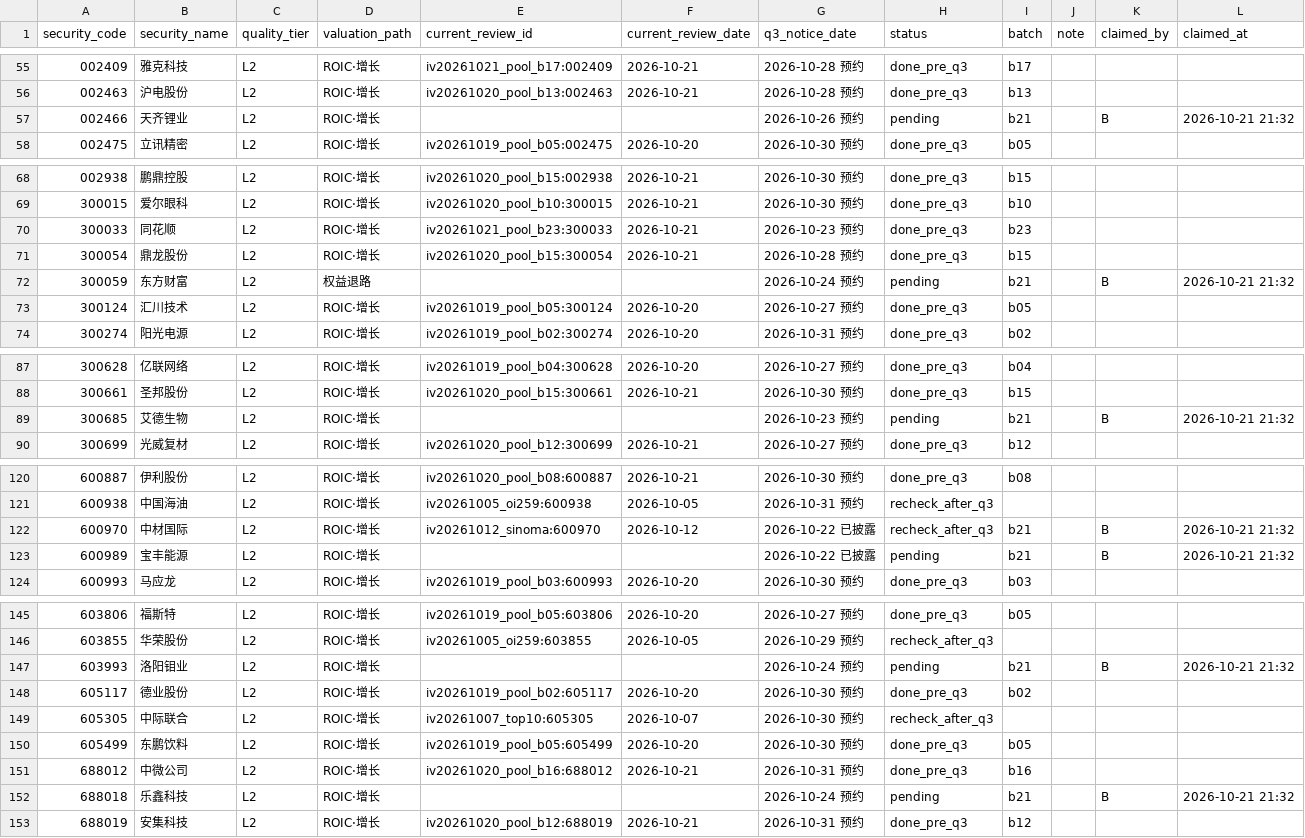
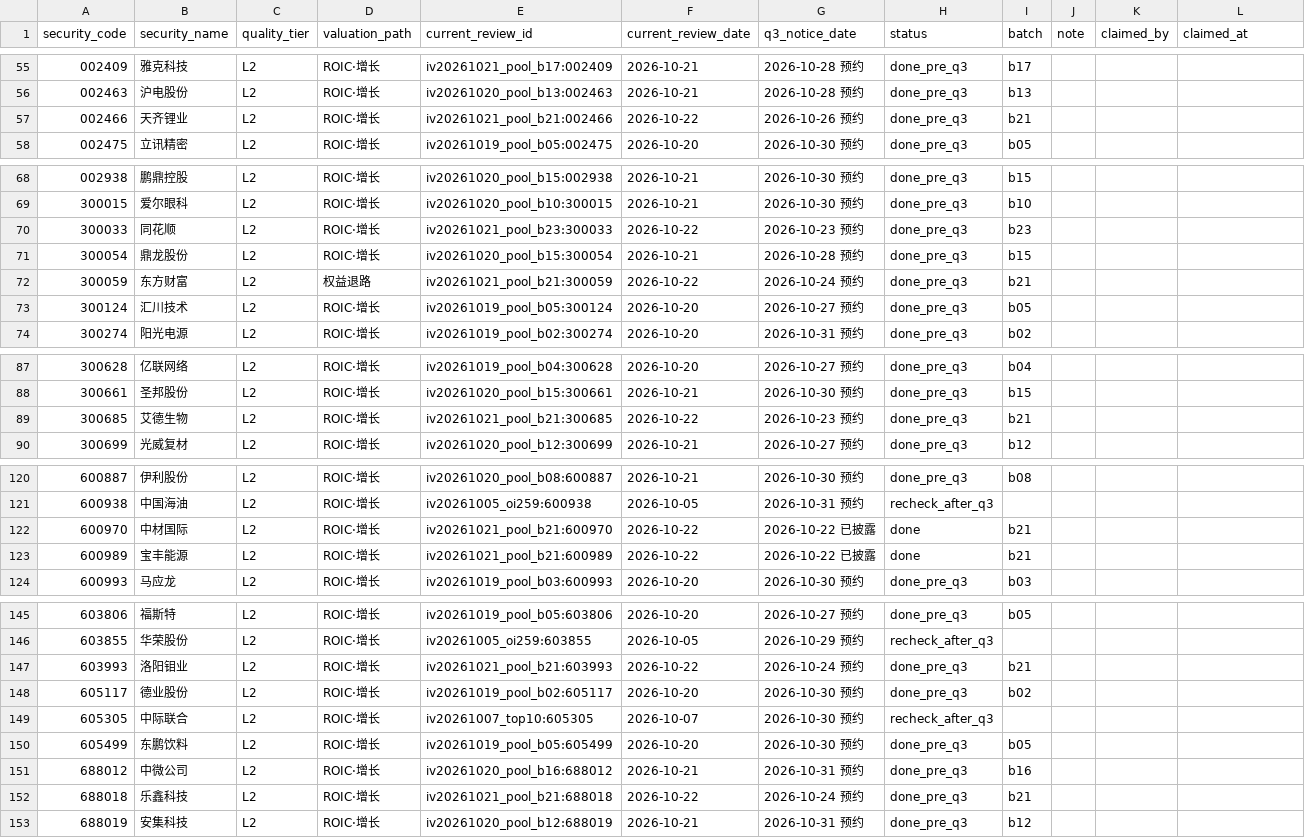
Before and after one commit to wylflc/raykey, a CSV file: data/experiments/exp_independent_pool_2026q3/queue.csv, drawn as a sheet; only a part is shown, gaps mark what is left out; the diff covers the shown part only.

```diff
--- a/data/experiments/exp_independent_pool_2026q3/queue.csv
+++ b/data/experiments/exp_independent_pool_2026q3/queue.csv
@@ -56,3 +56,3 @@ security_code,security_name,quality_tier,valuation_path,current_review_id,curren
 002463,沪电股份,L2,ROIC·增长,iv20261020_pool_b13:002463,2026-10-21,2026-10-28 预约,done_pre_q3,b13,,,
-002466,天齐锂业,L2,ROIC·增长,,,2026-10-26 预约,pending,b21,,B,2026-10-21 21:32
+002466,天齐锂业,L2,ROIC·增长,iv20261021_pool_b21:002466,2026-10-22,2026-10-26 预约,done_pre_q3,b21,,,
 002475,立讯精密,L2,ROIC·增长,iv20261019_pool_b05:002475,2026-10-20,2026-10-30 预约,done_pre_q3,b05,,,
@@ -69,5 +69,5 @@ security_code,security_name,quality_tier,valuation_path,current_review_id,curren
 300015,爱尔眼科,L2,ROIC·增长,iv20261020_pool_b10:300015,2026-10-21,2026-10-30 预约,done_pre_q3,b10,,,
-300033,同花顺,L2,ROIC·增长,iv20261021_pool_b23:300033,2026-10-21,2026-10-23 预约,done_pre_q3,b23,,,
+300033,同花顺,L2,ROIC·增长,iv20261021_pool_b23:300033,2026-10-22,2026-10-23 预约,done_pre_q3,b23,,,
 300054,鼎龙股份,L2,ROIC·增长,iv20261020_pool_b15:300054,2026-10-21,2026-10-28 预约,done_pre_q3,b15,,,
-300059,东方财富,L2,权益退路,,,2026-10-24 预约,pending,b21,,B,2026-10-21 21:32
+300059,东方财富,L2,权益退路,iv20261021_pool_b21:300059,2026-10-22,2026-10-24 预约,done_pre_q3,b21,,,
 300124,汇川技术,L2,ROIC·增长,iv20261019_pool_b05:300124,2026-10-20,2026-10-27 预约,done_pre_q3,b05,,,
@@ -88,3 +88,3 @@ security_code,security_name,quality_tier,valuation_path,current_review_id,curren
 300661,圣邦股份,L2,ROIC·增长,iv20261020_pool_b15:300661,2026-10-21,2026-10-30 预约,done_pre_q3,b15,,,
-300685,艾德生物,L2,ROIC·增长,,,2026-10-23 预约,pending,b21,,B,2026-10-21 21:32
+300685,艾德生物,L2,ROIC·增长,iv20261021_pool_b21:300685,2026-10-22,2026-10-23 预约,done_pre_q3,b21,,,
 300699,光威复材,L2,ROIC·增长,iv20261020_pool_b12:300699,2026-10-21,2026-10-27 预约,done_pre_q3,b12,,,
@@ -121,4 +121,4 @@ security_code,security_name,quality_tier,valuation_path,current_review_id,curren
 600938,中国海油,L2,ROIC·增长,iv20261005_oi259:600938,2026-10-05,2026-10-31 预约,recheck_after_q3,,,,
-600970,中材国际,L2,ROIC·增长,iv20261012_sinoma:600970,2026-10-12,2026-10-22 已披露,recheck_after_q3,b21,,B,2026-10-21 21:32
-600989,宝丰能源,L2,ROIC·增长,,,2026-10-22 已披露,pending,b21,,B,2026-10-21 21:32
+600970,中材国际,L2,ROIC·增长,iv20261021_pool_b21:600970,2026-10-22,2026-10-22 已披露,done,b21,,,
+600989,宝丰能源,L2,ROIC·增长,iv20261021_pool_b21:600989,2026-10-22,2026-10-22 已披露,done,b21,,,
 600993,马应龙,L2,ROIC·增长,iv20261019_pool_b03:600993,2026-10-20,2026-10-30 预约,done_pre_q3,b03,,,
@@ -146,3 +146,3 @@ security_code,security_name,quality_tier,valuation_path,current_review_id,curren
 603855,华荣股份,L2,ROIC·增长,iv20261005_oi259:603855,2026-10-05,2026-10-29 预约,recheck_after_q3,,,,
-603993,洛阳钼业,L2,ROIC·增长,,,2026-10-24 预约,pending,b21,,B,2026-10-21 21:32
+603993,洛阳钼业,L2,ROIC·增长,iv20261021_pool_b21:603993,2026-10-22,2026-10-24 预约,done_pre_q3,b21,,,
 605117,德业股份,L2,ROIC·增长,iv20261019_pool_b02:605117,2026-10-20,2026-10-30 预约,done_pre_q3,b02,,,
@@ -151,3 +151,3 @@ security_code,security_name,quality_tier,valuation_path,current_review_id,curren
 688012,中微公司,L2,ROIC·增长,iv20261020_pool_b16:688012,2026-10-21,2026-10-31 预约,done_pre_q3,b16,,,
-688018,乐鑫科技,L2,ROIC·增长,,,2026-10-24 预约,pending,b21,,B,2026-10-21 21:32
+688018,乐鑫科技,L2,ROIC·增长,iv20261021_pool_b21:688018,2026-10-22,2026-10-24 预约,done_pre_q3,b21,,,
 688019,安集科技,L2,ROIC·增长,iv20261020_pool_b12:688019,2026-10-21,2026-10-31 预约,done_pre_q3,b12,,,
```
Also changed, not shown: 6 edited cells elsewhere in this file, 46 other files.
